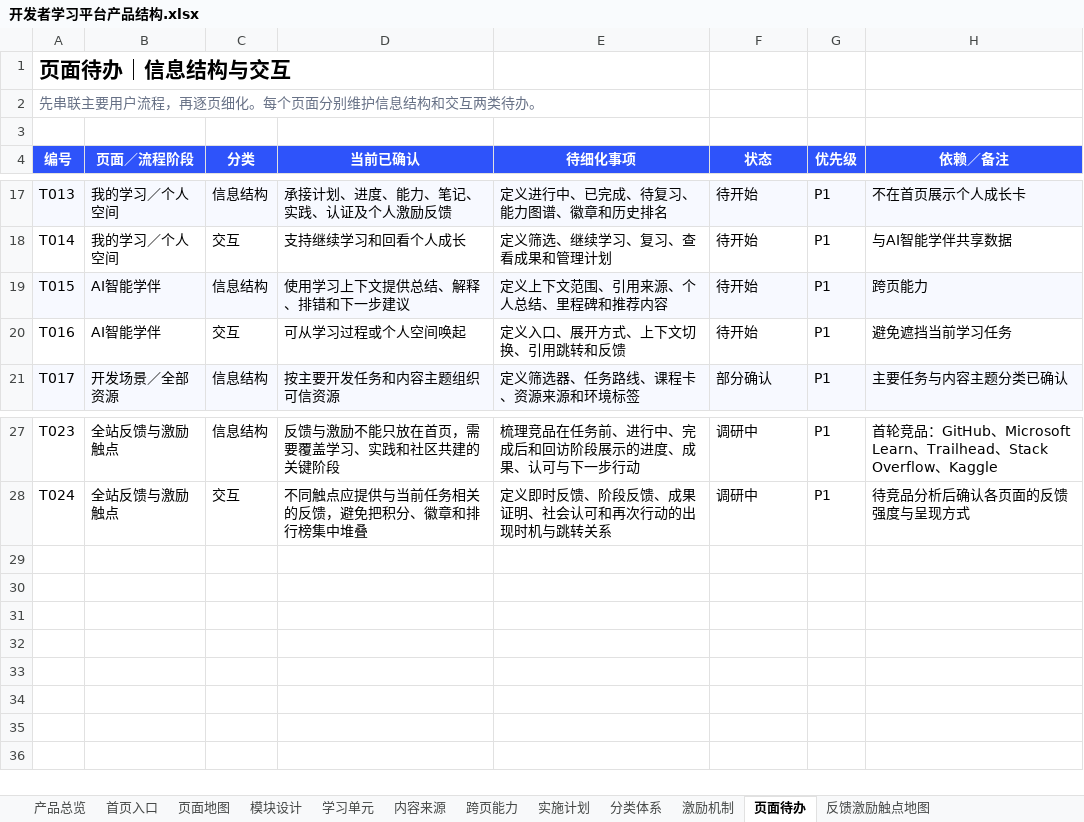
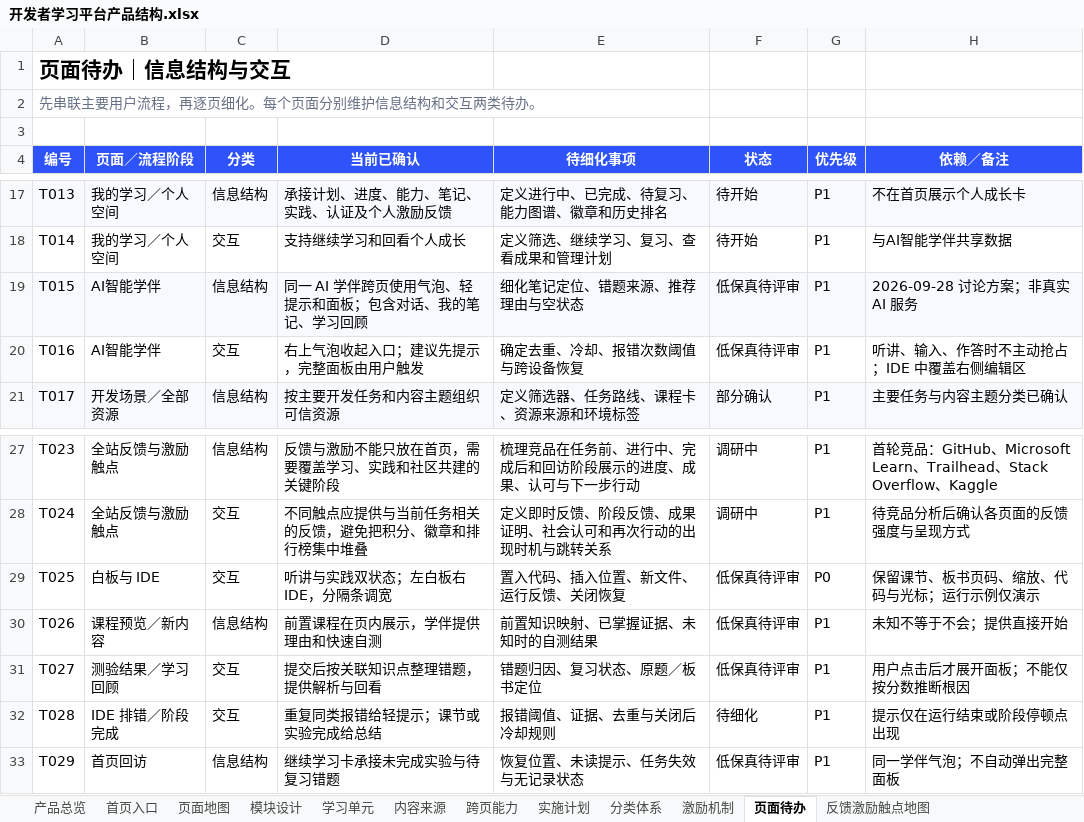
Before and after one commit to charlottezhuang97-jpg/ascend-learn-explore, an Excel workbook: outputs/product-structure-prd/开发者学习平台产品结构.xlsx, sheet 页面待办, drawn as a sheet; only a part is shown, gaps mark what is left out; values as stored, in another font and other column widths than the file's, no borders; the diff names each change by its address in the sheet, - before the commit and + after, or states it on an @@ line.

```diff
--- a/outputs/product-structure-prd/开发者学习平台产品结构.xlsx (sheet 页面待办)
+++ b/outputs/product-structure-prd/开发者学习平台产品结构.xlsx (sheet 页面待办)
-D19 (当前已确认): 使用学习上下文提供总结、解释、排错和下一步建议
+D19 (当前已确认): 同一 AI 学伴跨页使用气泡、轻提示和面板；包含对话、我的笔记、学习回顾
-E19 (待细化事项): 定义上下文范围、引用来源、个人总结、里程碑和推荐内容
+E19 (待细化事项): 细化笔记定位、错题来源、推荐理由与空状态
-F19:F20 (状态): 待开始
+F19:F20 (状态): 低保真待评审
-H19 (依赖／备注): 跨页能力
+H19 (依赖／备注): 2026-09-28 讨论方案；非真实 AI 服务
-D20 (当前已确认): 可从学习过程或个人空间唤起
+D20 (当前已确认): 右上气泡收起入口；建议先提示，完整面板由用户触发
-E20 (待细化事项): 定义入口、展开方式、上下文切换、引用跳转和反馈
+E20 (待细化事项): 确定去重、冷却、报错次数阈值与跨设备恢复
-H20 (依赖／备注): 避免遮挡当前学习任务
+H20 (依赖／备注): 听讲、输入、作答时不主动抢占；IDE 中覆盖右侧编辑区
+row 29: T025 | 白板与 IDE | 交互 | 听讲与实践双状态；左白板右 IDE，分隔条调宽 | 置入代码、插入位置、新文件、运行反馈、关闭恢复 | 低保真待评审 | P0 | 保留课节、板书页码、缩放、代码与光标；运行示例仅演示
+row 30: T026 | 课程预览／新内容 | 信息结构 | 前置课程在页内展示，学伴提供理由和快速自测 | 前置知识映射、已掌握证据、未知时的自测结果 | 低保真待评审 | P1 | 未知不等于不会；提供直接开始
+row 31: T027 | 测验结果／学习回顾 | 交互 | 提交后按关联知识点整理错题，提供解析与回看 | 错题归因、复习状态、原题／板书定位 | 低保真待评审 | P1 | 用户点击后才展开面板；不能仅按分数推断根因
+row 32: T028 | IDE 排错／阶段完成 | 交互 | 重复同类报错给轻提示；课节或实验完成给总结 | 报错阈值、证据、去重与关闭后冷却规则 | 待细化 | P1 | 提示仅在运行结束或阶段停顿点出现
+row 33: T029 | 首页回访 | 信息结构 | 继续学习卡承接未完成实验与待复习错题 | 恢复位置、未读提示、任务失效与无记录状态 | 低保真待评审 | P1 | 同一学伴气泡；不自动弹出完整面板
```
Also changed, not shown: sheet 反馈激励触点地图, sheet 模块设计, sheet 跨页能力, 7 other files.
